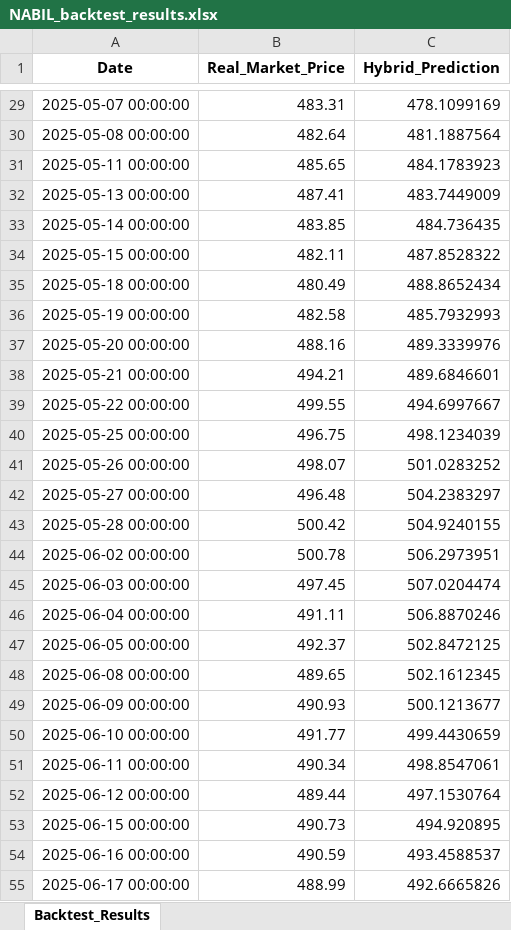
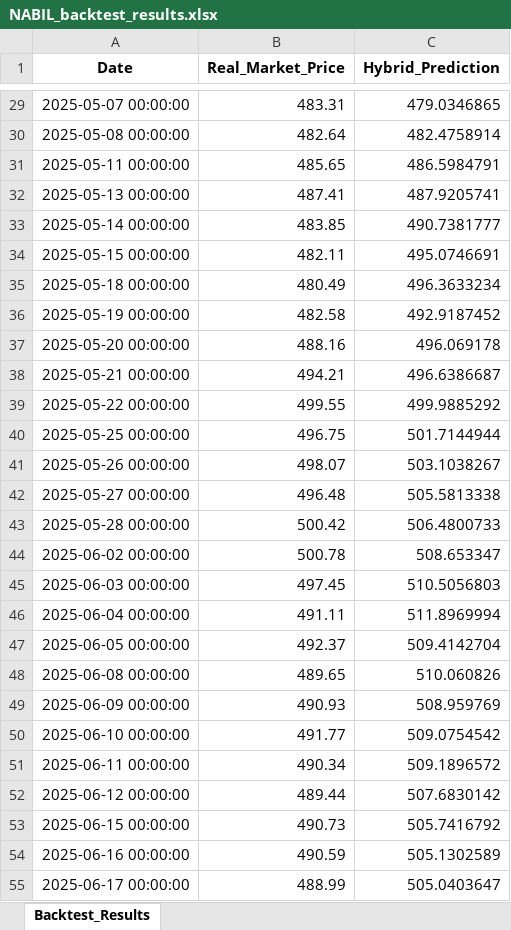
Before and after one commit to chydeepak7/stock_market_prediction, an Excel workbook: CATI/saved_states/NABIL_backtest_results.xlsx, sheet Backtest_Results, drawn as a sheet; only a part is shown, gaps mark what is left out; values as stored, in another font and other column widths than the file's, no borders; the diff covers the shown part only; the diff names each change by its address in the sheet, - before the commit and + after, or states it on an @@ line.

```diff
--- a/CATI/saved_states/NABIL_backtest_results.xlsx (sheet Backtest_Results)
+++ b/CATI/saved_states/NABIL_backtest_results.xlsx (sheet Backtest_Results)
-C29 (Hybrid_Prediction): 478.1099169
+C29 (Hybrid_Prediction): 479.0346865
-C30 (Hybrid_Prediction): 481.1887564
+C30 (Hybrid_Prediction): 482.4758914
-C31 (Hybrid_Prediction): 484.1783923
+C31 (Hybrid_Prediction): 486.5984791
-C32 (Hybrid_Prediction): 483.7449009
+C32 (Hybrid_Prediction): 487.9205741
-C33 (Hybrid_Prediction): 484.736435
+C33 (Hybrid_Prediction): 490.7381777
-C34 (Hybrid_Prediction): 487.8528322
+C34 (Hybrid_Prediction): 495.0746691
-C35 (Hybrid_Prediction): 488.8652434
+C35 (Hybrid_Prediction): 496.3633234
-C36 (Hybrid_Prediction): 485.7932993
+C36 (Hybrid_Prediction): 492.9187452
-C37 (Hybrid_Prediction): 489.3339976
+C37 (Hybrid_Prediction): 496.069178
-C38 (Hybrid_Prediction): 489.6846601
+C38 (Hybrid_Prediction): 496.6386687
-C39 (Hybrid_Prediction): 494.6997667
+C39 (Hybrid_Prediction): 499.9885292
-C40 (Hybrid_Prediction): 498.1234039
+C40 (Hybrid_Prediction): 501.7144944
-C41 (Hybrid_Prediction): 501.0283252
+C41 (Hybrid_Prediction): 503.1038267
-C42 (Hybrid_Prediction): 504.2383297
+C42 (Hybrid_Prediction): 505.5813338
-C43 (Hybrid_Prediction): 504.9240155
+C43 (Hybrid_Prediction): 506.4800733
-C44 (Hybrid_Prediction): 506.2973951
+C44 (Hybrid_Prediction): 508.653347
-C45 (Hybrid_Prediction): 507.0204474
+C45 (Hybrid_Prediction): 510.5056803
-C46 (Hybrid_Prediction): 506.8870246
+C46 (Hybrid_Prediction): 511.8969994
-C47 (Hybrid_Prediction): 502.8472125
+C47 (Hybrid_Prediction): 509.4142704
-C48 (Hybrid_Prediction): 502.1612345
+C48 (Hybrid_Prediction): 510.060826
-C49 (Hybrid_Prediction): 500.1213677
+C49 (Hybrid_Prediction): 508.959769
-C50 (Hybrid_Prediction): 499.4430659
+C50 (Hybrid_Prediction): 509.0754542
-C51 (Hybrid_Prediction): 498.8547061
+C51 (Hybrid_Prediction): 509.1896572
-C52 (Hybrid_Prediction): 497.1530764
+C52 (Hybrid_Prediction): 507.6830142
-C53 (Hybrid_Prediction): 494.920895
+C53 (Hybrid_Prediction): 505.7416792
-C54 (Hybrid_Prediction): 493.4588537
+C54 (Hybrid_Prediction): 505.1302589
-C55 (Hybrid_Prediction): 492.6665826
+C55 (Hybrid_Prediction): 505.0403647
```
Also changed, not shown: 142 edited cells elsewhere in this sheet, 3 other files.
